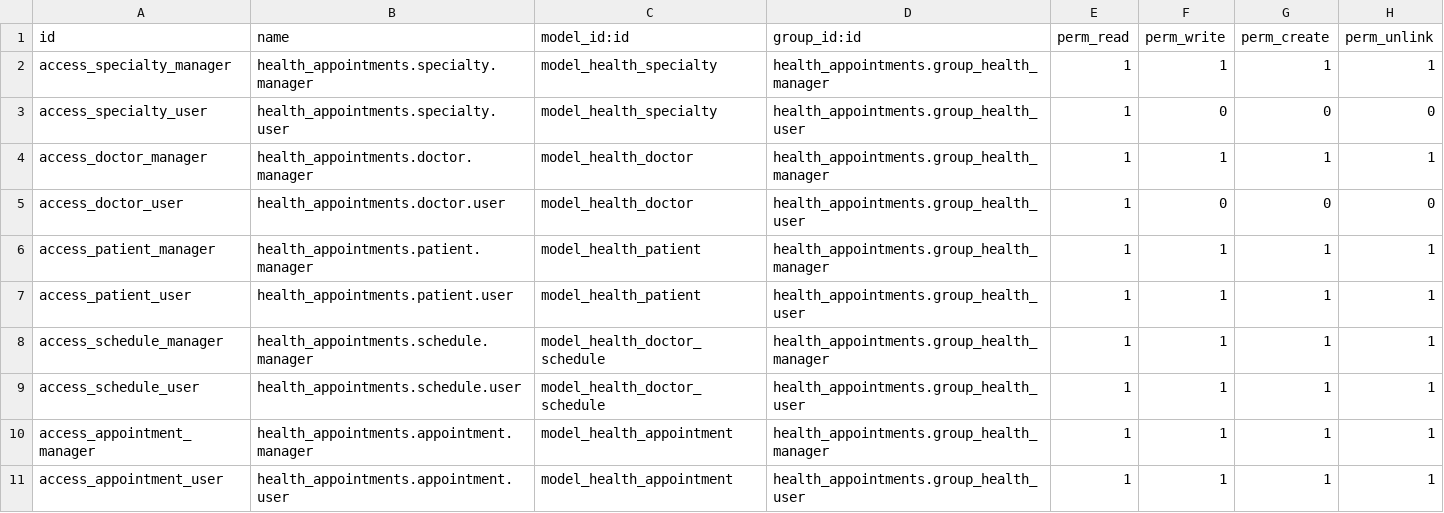
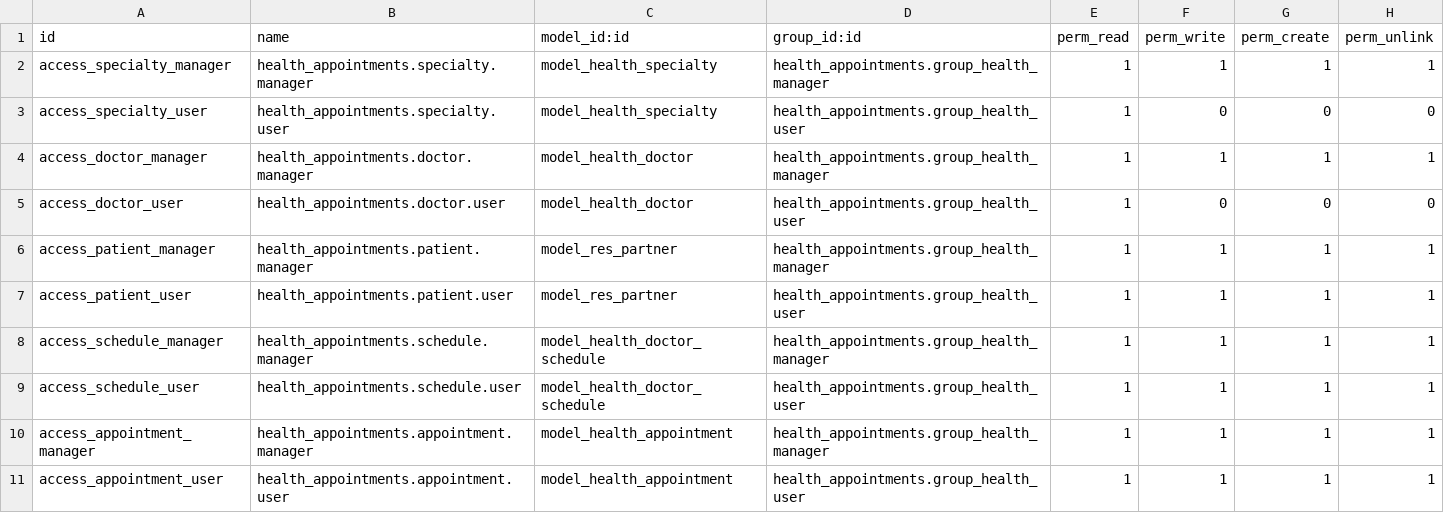
Before and after one commit to CarlosRamirezT/esd-odoo, a CSV file: health_appointments/security/ir.model.access.csv, drawn as a sheet.

Commit message:
[REF] health_appointments: change patients to be partners

```diff
--- a/health_appointments/security/ir.model.access.csv
+++ b/health_appointments/security/ir.model.access.csv
@@ -5,4 +5,4 @@ access_doctor_manager,health_appointments.doctor.manager,model_health_doctor,hea
 access_doctor_user,health_appointments.doctor.user,model_health_doctor,health_appointments.group_health_user,1,0,0,0
-access_patient_manager,health_appointments.patient.manager,model_health_patient,health_appointments.group_health_manager,1,1,1,1
-access_patient_user,health_appointments.patient.user,model_health_patient,health_appointments.group_health_user,1,1,1,1
+access_patient_manager,health_appointments.patient.manager,model_res_partner,health_appointments.group_health_manager,1,1,1,1
+access_patient_user,health_appointments.patient.user,model_res_partner,health_appointments.group_health_user,1,1,1,1
 access_schedule_manager,health_appointments.schedule.manager,model_health_doctor_schedule,health_appointments.group_health_manager,1,1,1,1
```
Also changed, not shown: 1 other file.
